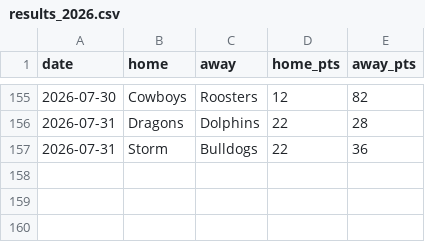
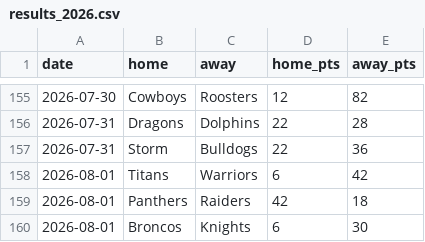
Before and after one commit to Rossdavo/nrl-ai-predictor, a CSV file: results_2026.csv, drawn as a sheet; only a part is shown, gaps mark what is left out.

Commit message:
Update results_2026.csv

```diff
--- a/results_2026.csv
+++ b/results_2026.csv
@@ -157 +157,4 @@ date,home,away,home_pts,away_pts
 2026-07-31,Storm,Bulldogs,22,36
+2026-08-01,Titans,Warriors,6,42
+2026-08-01,Panthers,Raiders,42,18
+2026-08-01,Broncos,Knights,6,30
```
